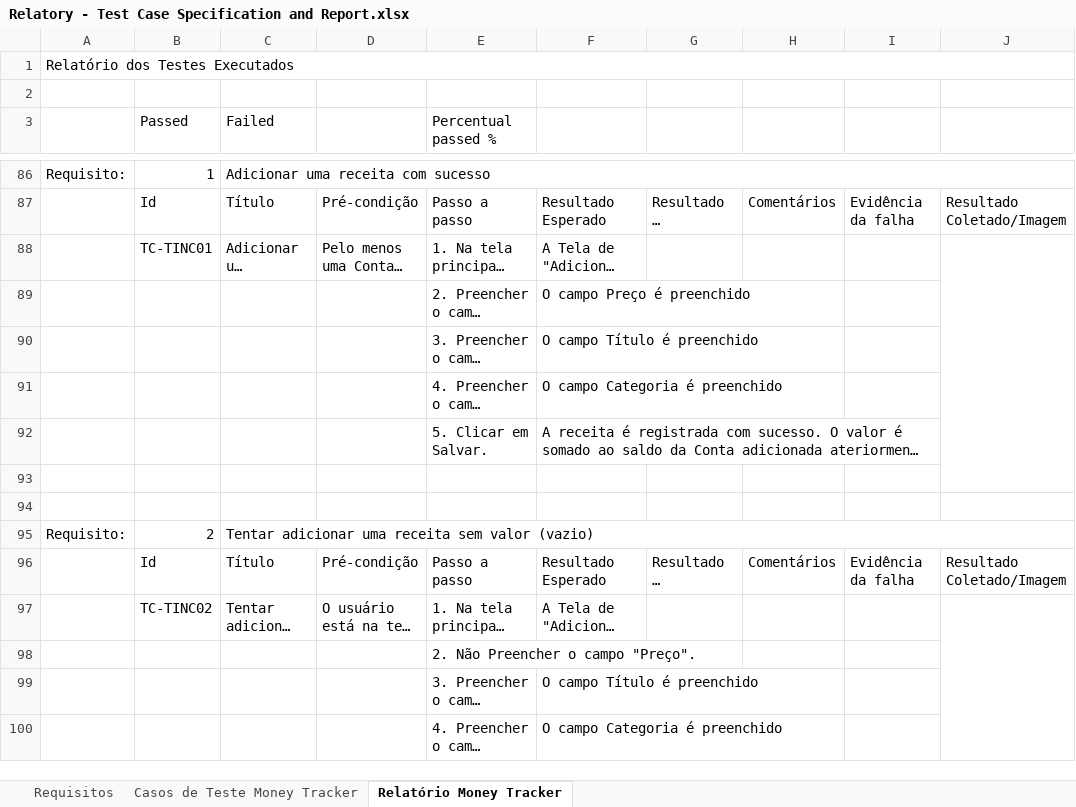
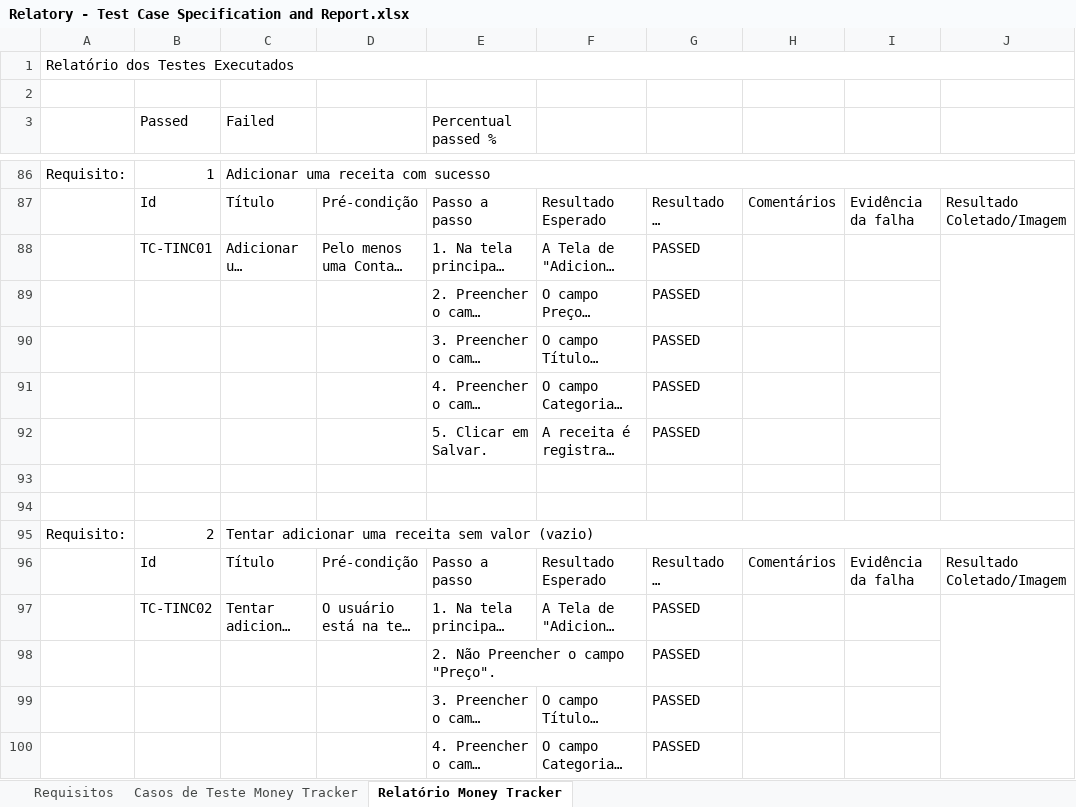
Before and after one commit to aleCS20/trabalho_final_automacao_testes, an Excel workbook: app_moneytracker/relatorios/Relatory - Test Case Specification and Report.xlsx, sheet Relatório Money Tracker, drawn as a sheet; only a part is shown, gaps mark what is left out; long unchanged cells end in …; values as stored, in another font and other column widths than the file's, no cell formats; the diff covers the shown part only; the diff names each change by its address in the sheet, - before the commit and + after, or states it on an @@ line.

Commit message:
projeto final - test case moneytracker

```diff
--- a/app_moneytracker/relatorios/Relatory - Test Case Specification and Report.xlsx (sheet Relatório Money Tracker)
+++ b/app_moneytracker/relatorios/Relatory - Test Case Specification and Report.xlsx (sheet Relatório Money Tracker)
-G88:G92: (empty)
+G88:G92: PASSED
-G97:G100: (empty)
+G97:G100: PASSED
```
Also changed, not shown: 2 added rows, 2 removed rows and 132 edited cells elsewhere in this sheet, sheet Casos de Teste Money Tracker, sheet Requisitos, cell formats, 13 other files.
